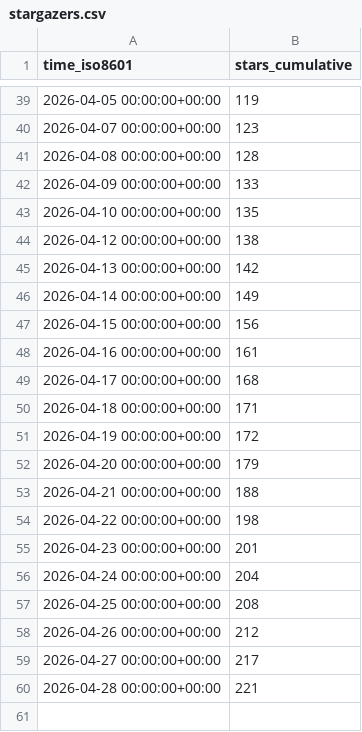
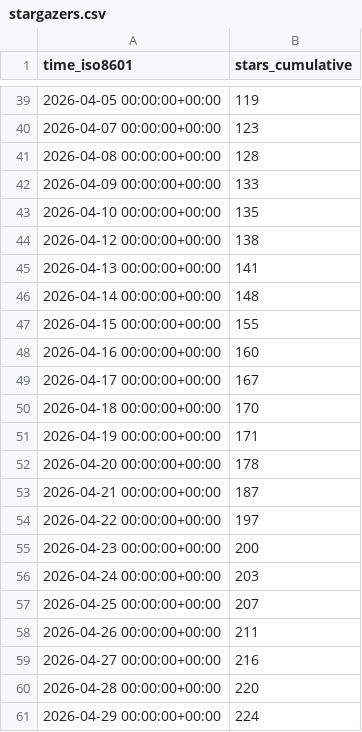
Before and after one commit to rhythm98/power-platform-ai-skills, a CSV file: microsoft/power-platform-skills/ghrs-data/stargazers.csv, drawn as a sheet; only a part is shown, gaps mark what is left out.

```diff
--- a/microsoft/power-platform-skills/ghrs-data/stargazers.csv
+++ b/microsoft/power-platform-skills/ghrs-data/stargazers.csv
@@ -44,17 +44,18 @@ time_iso8601,stars_cumulative
 2026-04-12 00:00:00+00:00,138
-2026-04-13 00:00:00+00:00,142
-2026-04-14 00:00:00+00:00,149
-2026-04-15 00:00:00+00:00,156
-2026-04-16 00:00:00+00:00,161
-2026-04-17 00:00:00+00:00,168
-2026-04-18 00:00:00+00:00,171
-2026-04-19 00:00:00+00:00,172
-2026-04-20 00:00:00+00:00,179
-2026-04-21 00:00:00+00:00,188
-2026-04-22 00:00:00+00:00,198
-2026-04-23 00:00:00+00:00,201
-2026-04-24 00:00:00+00:00,204
-2026-04-25 00:00:00+00:00,208
-2026-04-26 00:00:00+00:00,212
-2026-04-27 00:00:00+00:00,217
-2026-04-28 00:00:00+00:00,221
+2026-04-13 00:00:00+00:00,141
+2026-04-14 00:00:00+00:00,148
+2026-04-15 00:00:00+00:00,155
+2026-04-16 00:00:00+00:00,160
+2026-04-17 00:00:00+00:00,167
+2026-04-18 00:00:00+00:00,170
+2026-04-19 00:00:00+00:00,171
+2026-04-20 00:00:00+00:00,178
+2026-04-21 00:00:00+00:00,187
+2026-04-22 00:00:00+00:00,197
+2026-04-23 00:00:00+00:00,200
+2026-04-24 00:00:00+00:00,203
+2026-04-25 00:00:00+00:00,207
+2026-04-26 00:00:00+00:00,211
+2026-04-27 00:00:00+00:00,216
+2026-04-28 00:00:00+00:00,220
+2026-04-29 00:00:00+00:00,224
```
Also changed, not shown: microsoft/power-platform-skills/ghrs-data/forks.csv.
